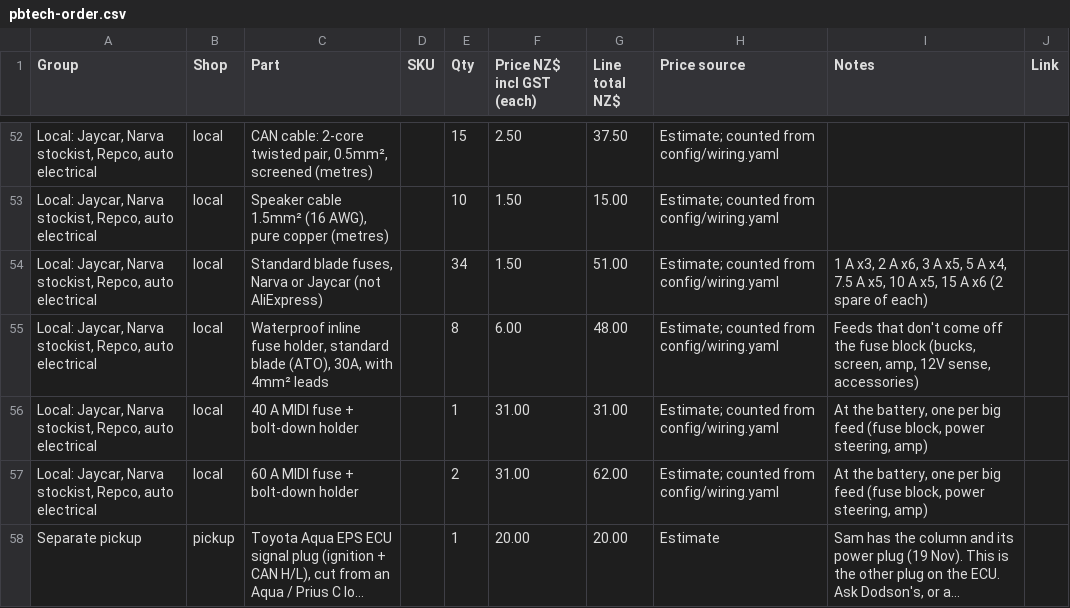
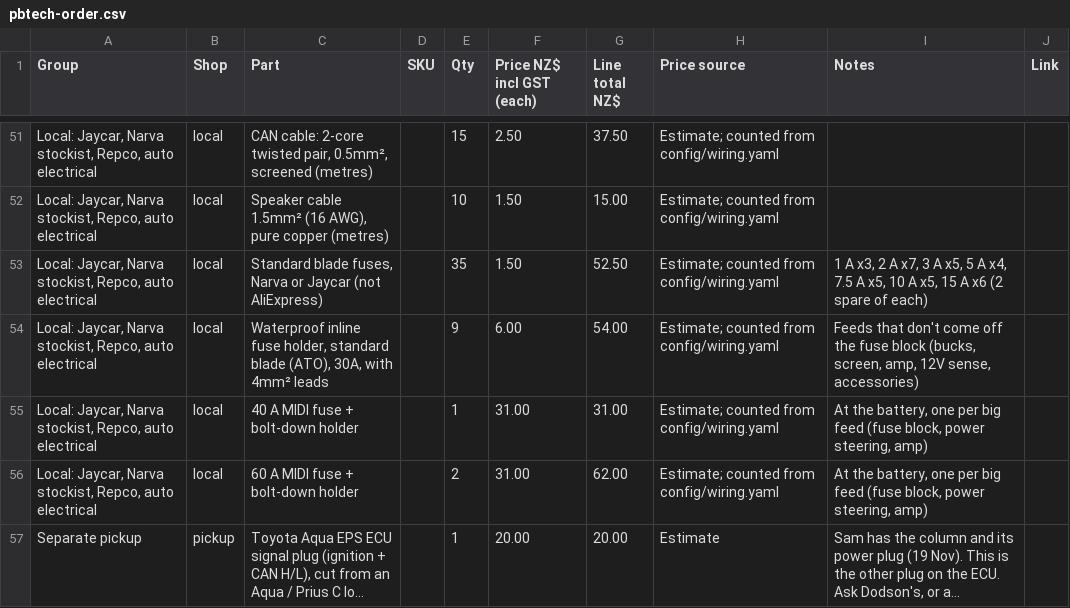
Before and after one commit to electrumnz/TERYXDACTL, a CSV file: docs/pbtech-order.csv, drawn as a sheet; only a part is shown, gaps mark what is left out; long unchanged cells end in …; addresses are those after the commit; the diff covers the shown part only; the diff names each change by its address in the sheet, - before the commit and + after, or states it on an @@ line.

```diff
--- a/docs/pbtech-order.csv
+++ b/docs/pbtech-order.csv
-E53 (Qty): 34
+E53 (Qty): 35
-G53 (Line total NZ$): 51.00
+G53 (Line total NZ$): 52.50
-I53 (Notes): …2 A x6, 3 A…
+I53 (Notes): …2 A x7, 3 A…
-E54 (Qty): 8
+E54 (Qty): 9
-G54 (Line total NZ$): 48.00
+G54 (Line total NZ$): 54.00
```
Also changed, not shown: 1 removed row and 12 edited cells elsewhere in this file, 17 other files.
